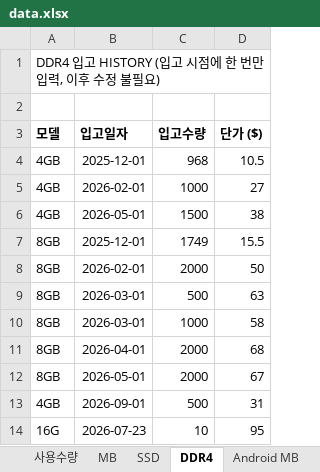
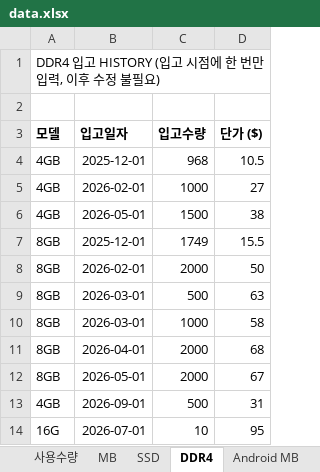
Before and after one commit to totoya1318-rgb/price-dashboard, an Excel workbook: data.xlsx, sheet DDR4, drawn as a sheet; values as stored, in another font and other column widths than the file's, no borders; the diff names each change by its address in the sheet, - before the commit and + after, or states it on an @@ line.

Commit message:
Add files via upload

```diff
--- a/data.xlsx (sheet DDR4)
+++ b/data.xlsx (sheet DDR4)
-B14 (입고일자): 2026-07-23
+B14 (입고일자): 2026-07-01
```
Also changed, not shown: sheet 사용수량.
